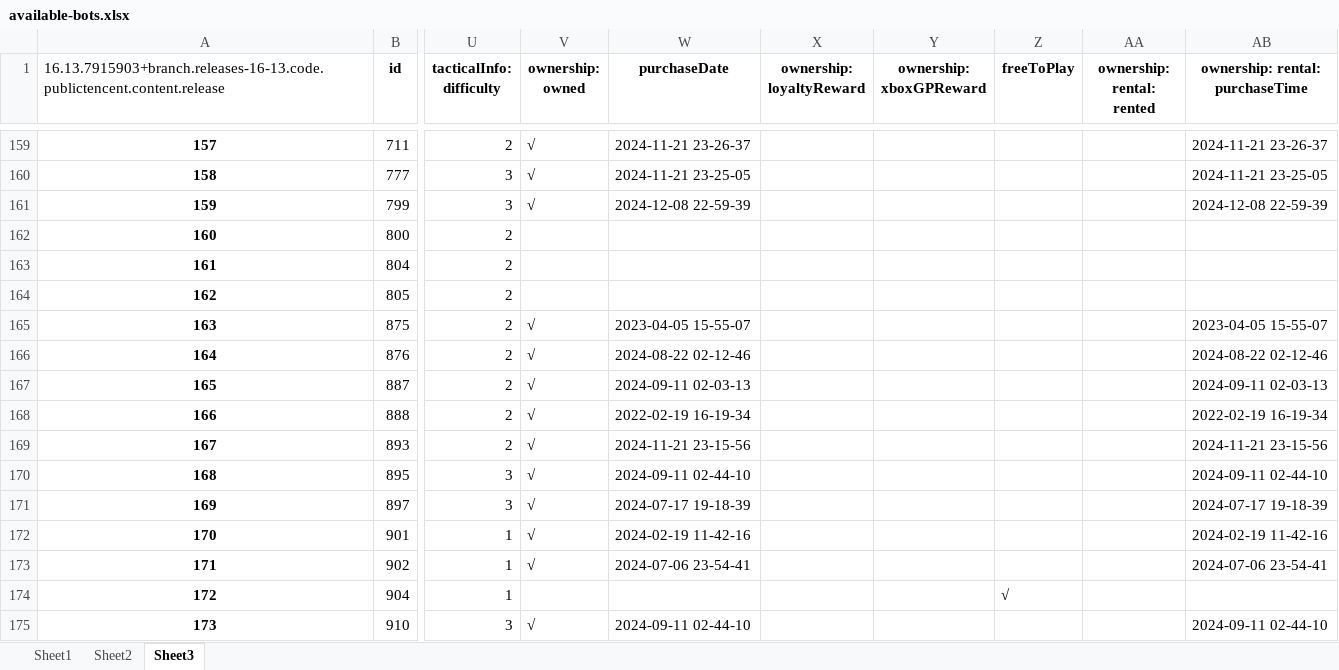
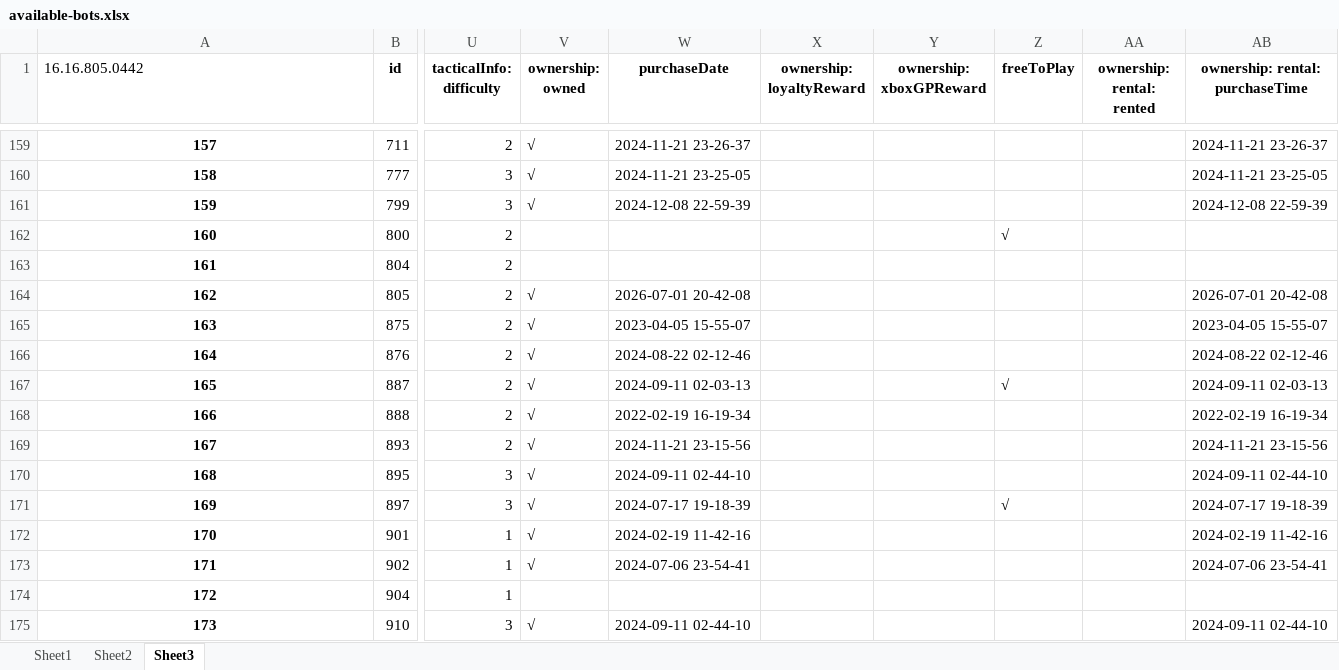
Before and after one commit to WordlessMeteor/LoL-DIY-Programs, an Excel workbook: available-bots.xlsx, sheet Sheet3, drawn as a sheet; only a part is shown, gaps mark what is left out; values as stored, in another font and other column widths than the file's, no borders; the diff covers the shown part only; the diff names each change by its address in the sheet, - before the commit and + after, or states it on an @@ line.

```diff
--- a/available-bots.xlsx (sheet Sheet3)
+++ b/available-bots.xlsx (sheet Sheet3)
@@ column A (16.16.805.0442) renumbered in row 1 @@
-Z162 (freeToPlay): (empty)
+Z162 (freeToPlay): √
-V164 (ownership: owned): (empty)
+V164 (ownership: owned): √
-W164 (purchaseDate): (empty)
+W164 (purchaseDate): 2026-07-01 20-42-08
-AB164 (ownership: rental: purchaseTime): (empty)
+AB164 (ownership: rental: purchaseTime): 2026-07-01 20-42-08
-Z167 (freeToPlay): (empty)
+Z167 (freeToPlay): √
-Z171 (freeToPlay): (empty)
+Z171 (freeToPlay): √
-Z174 (freeToPlay): √
+Z174 (freeToPlay): (empty)
```
Also changed, not shown: 63 added rows and 52 edited cells elsewhere in this sheet, sheet Sheet2, sheet Sheet1.
